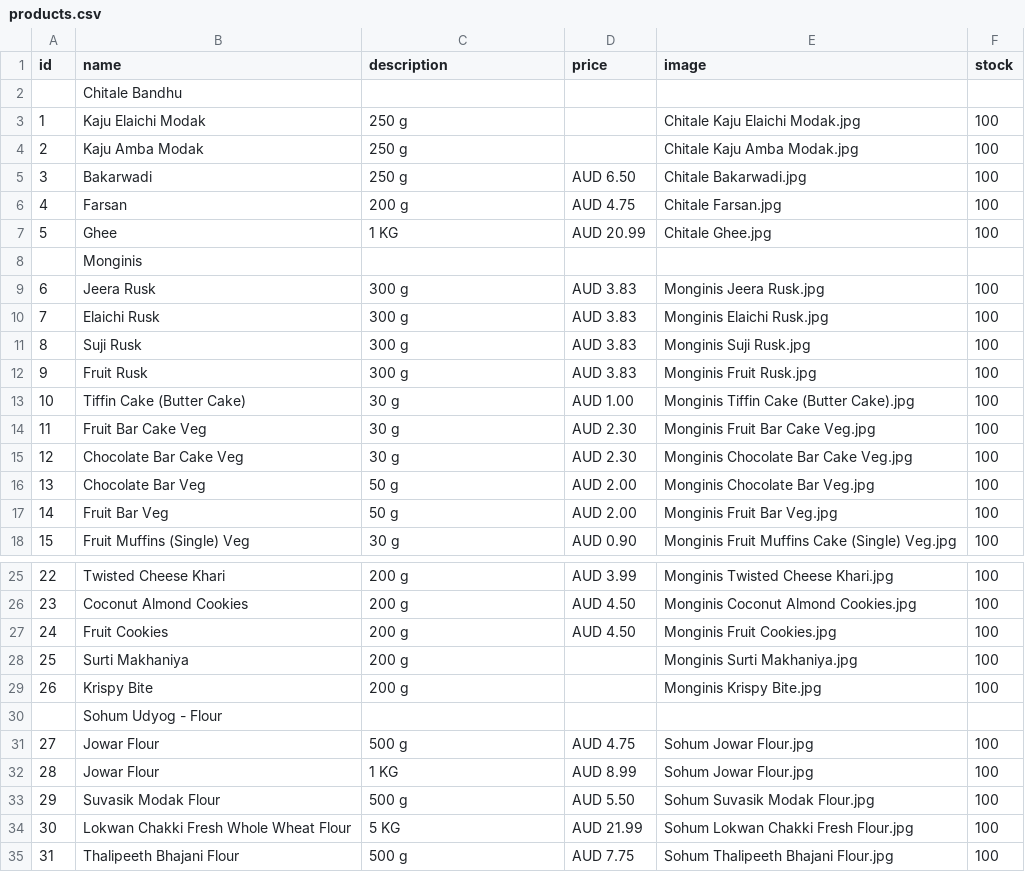
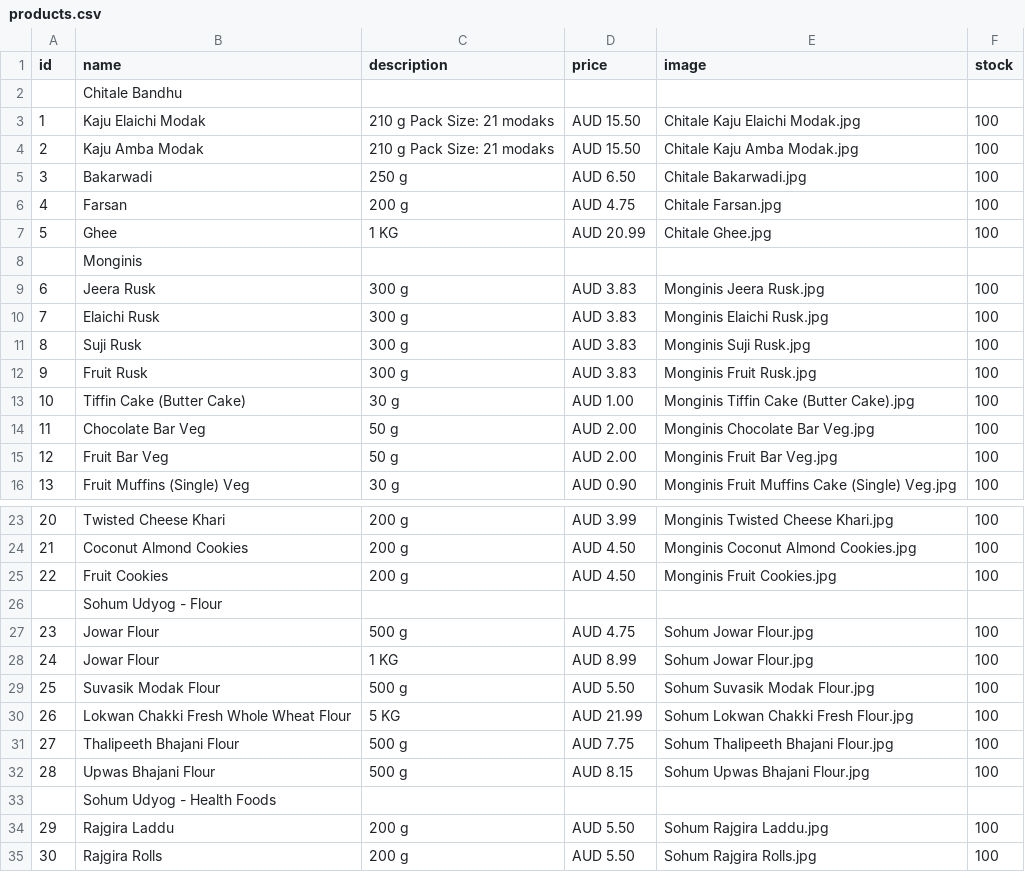
Before and after one commit to hariomfoodswollongong-ops/mywebsite, a CSV file: public/products.csv, drawn as a sheet; only a part is shown, gaps mark what is left out; the shorter side is filled out with more unchanged rows; removed rows and columns are numbered as before the commit, all else as after; the diff names each change by its address in the sheet, - before the commit and + after, or states it on an @@ line.

Commit message:
Add files via upload

```diff
--- a/public/products.csv
+++ b/public/products.csv
-C3:C4 (description): 250 g
+C3:C4 (description): 210 g Pack Size: 21 modaks
-D3:D4 (price): (empty)
+D3:D4 (price): AUD 15.50
-row 14: 11 | Fruit Bar Cake Veg | 30 g | AUD 2.30 | Monginis Fruit Bar Cake Veg.jpg | 100
-row 15: 12 | Chocolate Bar Cake Veg | 30 g | AUD 2.30 | Monginis Chocolate Bar Cake Veg.jpg | 100
@@ column A (id) renumbered from row 14 down @@
-row 28: 25 | Surti Makhaniya | 200 g |  | Monginis Surti Makhaniya.jpg | 100
-row 29: 26 | Krispy Bite | 200 g |  | Monginis Krispy Bite.jpg | 100
```
